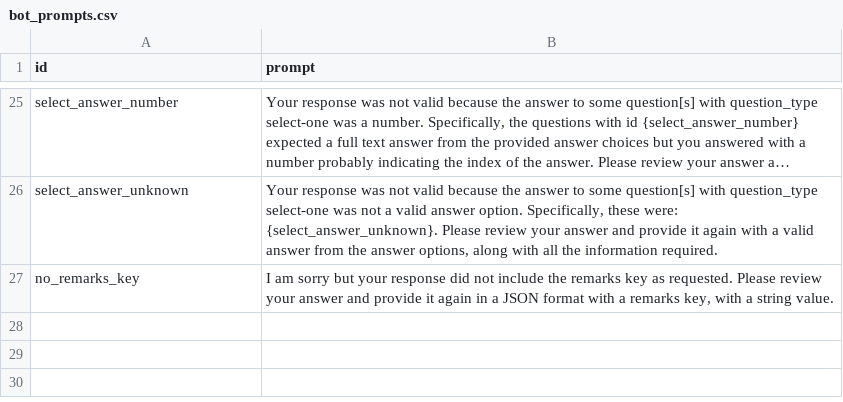
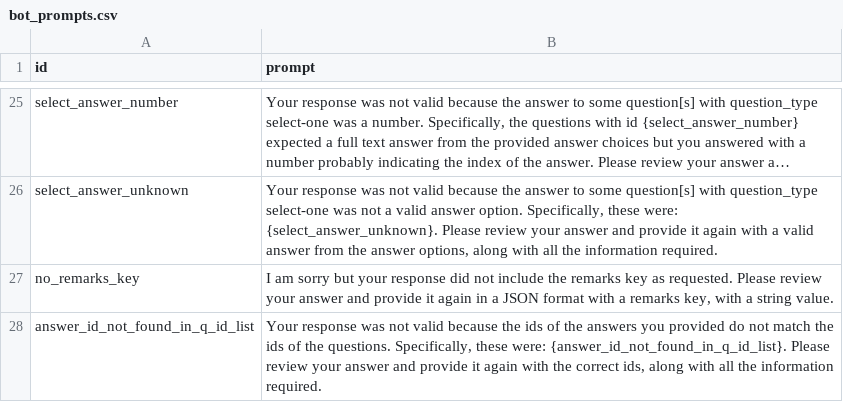
Before and after one commit to joachim-gassen/botex, a CSV file: src/botex/bot_prompts.csv, drawn as a sheet; only a part is shown, gaps mark what is left out; long unchanged cells end in ….

Commit message:
Improvements to error handling.
There was a bug that was created if the LLM provides a mismatched id in its answer. This identifies it and deals with it.

```diff
--- a/src/botex/bot_prompts.csv
+++ b/src/botex/bot_prompts.csv
@@ -28 +28,2 @@ select_answer_unknown,"Your response was not valid because the answer to some qu
 no_remarks_key,"I am sorry but your response did not include the remarks key as requested. Please review your answer and provide it again in a JSON format with a remarks key, with a string value."
+answer_id_not_found_in_q_id_list,"Your response was not valid because the ids of the answers you provided do not match the ids of the questions. Specifically, these were: {answer_id_not_found_in_q_id_list}. Please review your answer and provide it again with the correct ids, along with all the information required."
```
Also changed, not shown: 1 other file.
